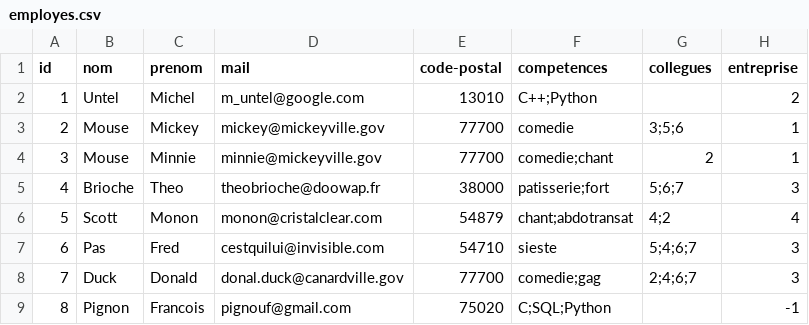
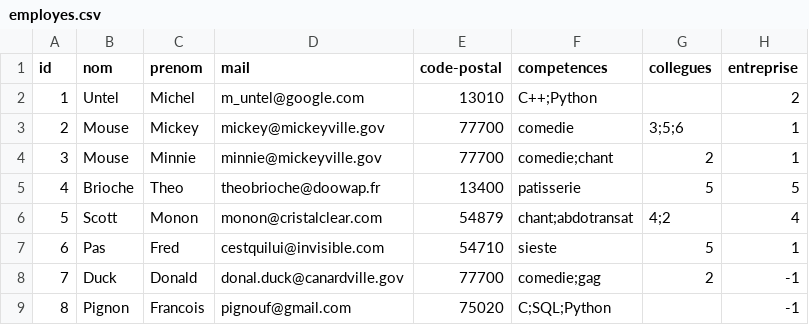
Before and after one commit to Mathieu-Dubois/Projet-LuminIn, a CSV file: employes.csv, drawn as a sheet.

```diff
--- a/employes.csv
+++ b/employes.csv
@@ -4,6 +4,6 @@ id,nom,prenom,mail,code-postal,competences,collegues,entreprise
 3,Mouse,Minnie,minnie@mickeyville.gov,77700,comedie;chant,2,1
-4,Brioche,Theo,theobrioche@doowap.fr,38000,patisserie;fort,5;6;7,3
+4,Brioche,Theo,theobrioche@doowap.fr,13400,patisserie,5,5
 5,Scott,Monon,monon@cristalclear.com,54879,chant;abdotransat,4;2,4
-6,Pas,Fred,cestquilui@invisible.com,54710,sieste,5;4;6;7,3
-7,Duck,Donald,donal.duck@canardville.gov,77700,comedie;gag,2;4;6;7,3
+6,Pas,Fred,cestquilui@invisible.com,54710,sieste,5,1
+7,Duck,Donald,donal.duck@canardville.gov,77700,comedie;gag,2,-1
 8,Pignon,Francois,pignouf@gmail.com,75020,C;SQL;Python,,-1
```
Also changed, not shown: 12 other files.
